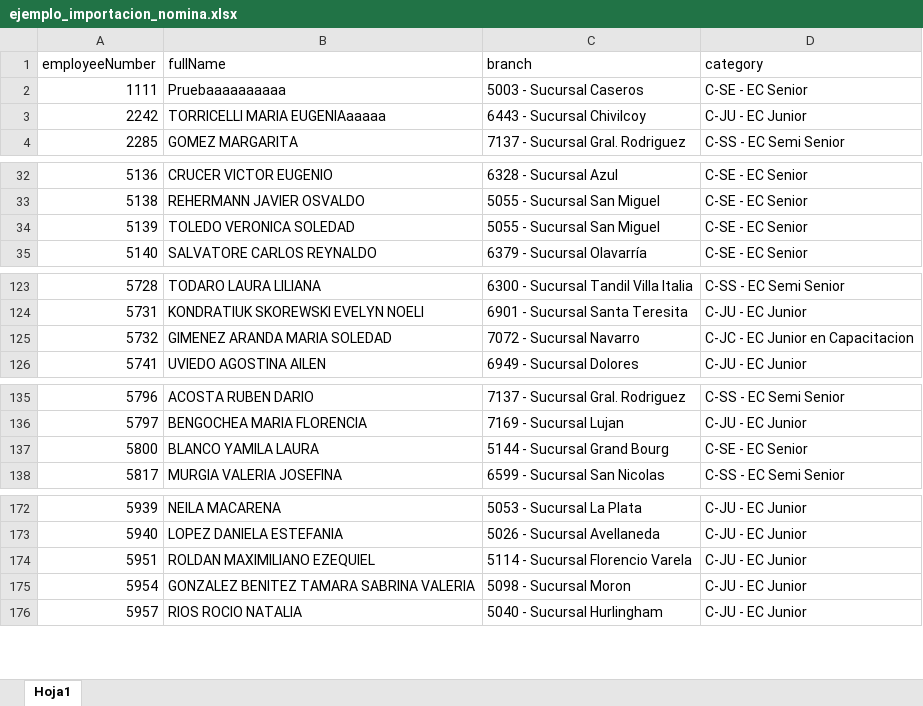
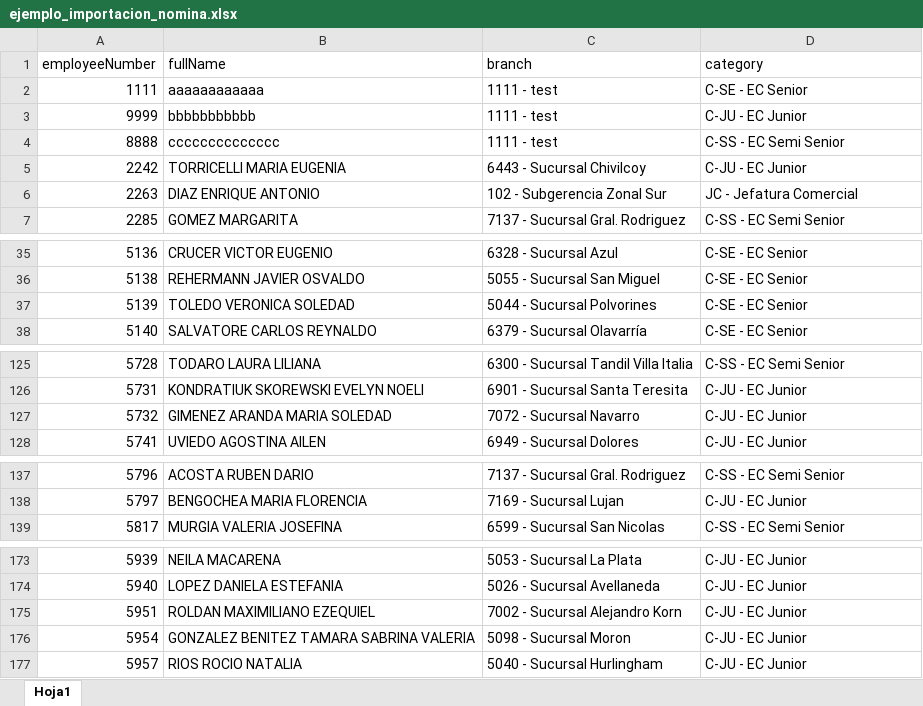
Before and after one commit to admin-prome/Validador_Metas, an Excel workbook: uploads/ejemplo_importacion_nomina.xlsx, sheet Hoja1, drawn as a sheet; only a part is shown, gaps mark what is left out; values as stored, in another font and other column widths than the file's, no borders; removed rows and columns are numbered as before the commit, all else as after; the diff covers the shown part only; the diff names each change by its address in the sheet, - before the commit and + after, or states it on an @@ line.

```diff
--- a/uploads/ejemplo_importacion_nomina.xlsx (sheet Hoja1)
+++ b/uploads/ejemplo_importacion_nomina.xlsx (sheet Hoja1)
-B2 (fullName): Pruebaaaaaaaaaa
+B2 (fullName): aaaaaaaaaaaa
-C2 (branch): 5003 - Sucursal Caseros
+C2 (branch): 1111 - test
+row 3: 9999 | bbbbbbbbbbb | 1111 - test | C-JU - EC Junior
+row 4: 8888 | cccccccccccccc | 1111 - test | C-SS - EC Semi Senior
-B5 (fullName): TORRICELLI MARIA EUGENIAaaaaa
+B5 (fullName): TORRICELLI MARIA EUGENIA
+row 6: 2263 | DIAZ ENRIQUE ANTONIO | 102 - Subgerencia Zonal Sur | JC - Jefatura Comercial
-C37 (branch): 5055 - Sucursal San Miguel
+C37 (branch): 5044 - Sucursal Polvorines
-D127 (category): C-JC - EC Junior en Capacitacion
+D127 (category): C-JU - EC Junior
-row 137: 5800 | BLANCO YAMILA LAURA | 5144 - Sucursal Grand Bourg | C-SE - EC Senior
-C175 (branch): 5114 - Sucursal Florencio Varela
+C175 (branch): 7002 - Sucursal Alejandro Korn
```
Also changed, not shown: 18 added rows, 3 removed rows and 29 edited cells elsewhere in this sheet, data/export/Validacion_Metas.xlsx, uploads/ejemplo_importacion_licencias.xlsx, 1 other file.
